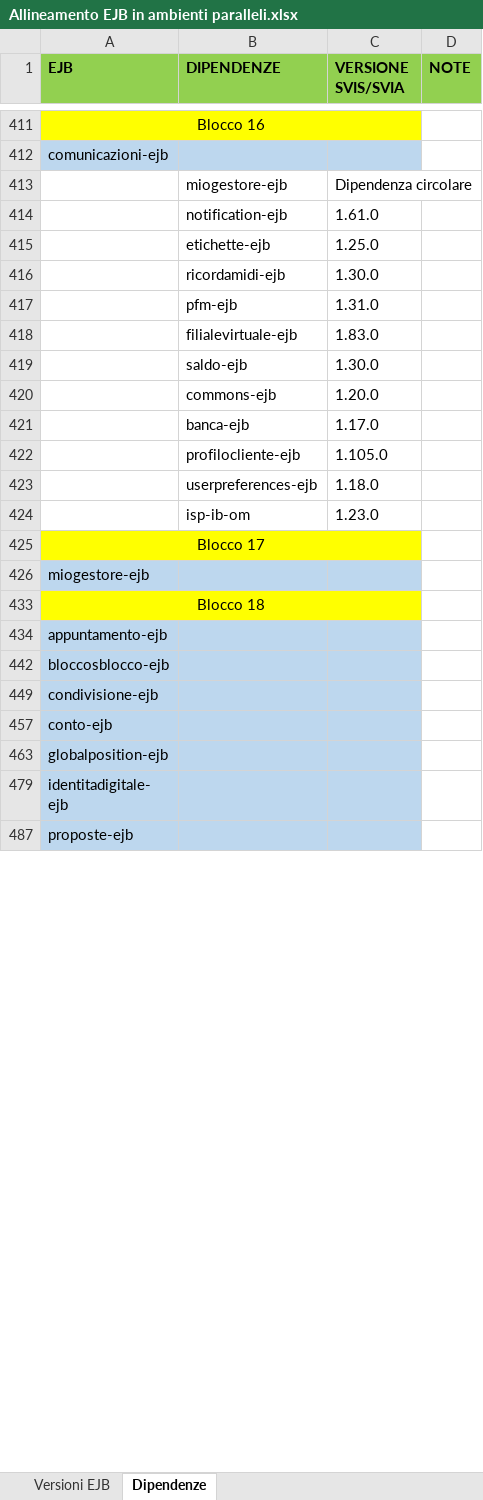
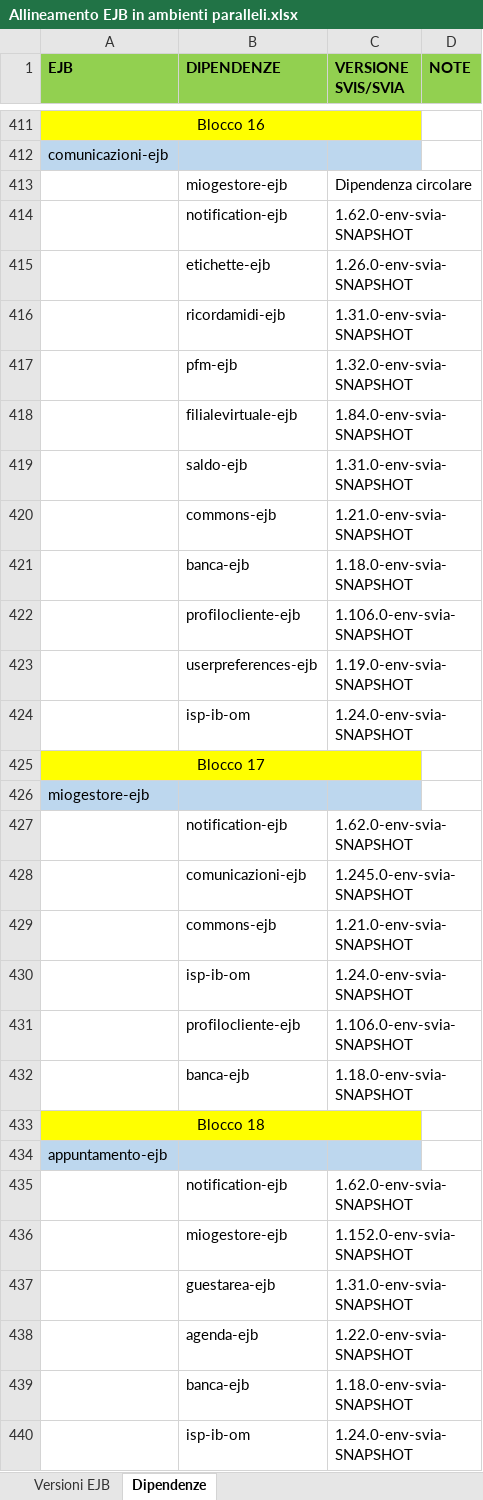
Before and after one commit to EdoardoBaral/SoftwareAllineamenti, an Excel workbook: src/main/resources/excelutils/Allineamento EJB in ambienti paralleli.xlsx, sheet Dipendenze, drawn as a sheet; only a part is shown, gaps mark what is left out; the shorter side is filled out with more unchanged rows; values as stored, in another font and other column widths than the file's, no borders; the diff covers the shown part only; the diff names each change by its address in the sheet, - before the commit and + after, or states it on an @@ line.

Commit message:
Aggiornamento file supporto per allineamento di env/svia

```diff
--- a/src/main/resources/excelutils/Allineamento EJB in ambienti paralleli.xlsx (sheet Dipendenze)
+++ b/src/main/resources/excelutils/Allineamento EJB in ambienti paralleli.xlsx (sheet Dipendenze)
-C414 (VERSIONE SVIS/SVIA): 1.61.0
+C414 (VERSIONE SVIS/SVIA): 1.62.0-env-svia-SNAPSHOT
-C415 (VERSIONE SVIS/SVIA): 1.25.0
+C415 (VERSIONE SVIS/SVIA): 1.26.0-env-svia-SNAPSHOT
-C416 (VERSIONE SVIS/SVIA): 1.30.0
+C416 (VERSIONE SVIS/SVIA): 1.31.0-env-svia-SNAPSHOT
-C417 (VERSIONE SVIS/SVIA): 1.31.0
+C417 (VERSIONE SVIS/SVIA): 1.32.0-env-svia-SNAPSHOT
-C418 (VERSIONE SVIS/SVIA): 1.83.0
+C418 (VERSIONE SVIS/SVIA): 1.84.0-env-svia-SNAPSHOT
-C419 (VERSIONE SVIS/SVIA): 1.30.0
+C419 (VERSIONE SVIS/SVIA): 1.31.0-env-svia-SNAPSHOT
-C420 (VERSIONE SVIS/SVIA): 1.20.0
+C420 (VERSIONE SVIS/SVIA): 1.21.0-env-svia-SNAPSHOT
-C421 (VERSIONE SVIS/SVIA): 1.17.0
+C421 (VERSIONE SVIS/SVIA): 1.18.0-env-svia-SNAPSHOT
-C422 (VERSIONE SVIS/SVIA): 1.105.0
+C422 (VERSIONE SVIS/SVIA): 1.106.0-env-svia-SNAPSHOT
-C423 (VERSIONE SVIS/SVIA): 1.18.0
+C423 (VERSIONE SVIS/SVIA): 1.19.0-env-svia-SNAPSHOT
-C424 (VERSIONE SVIS/SVIA): 1.23.0
+C424 (VERSIONE SVIS/SVIA): 1.24.0-env-svia-SNAPSHOT
+row 427:  | notification-ejb | 1.62.0-env-svia-SNAPSHOT
+row 428:  | comunicazioni-ejb | 1.245.0-env-svia-SNAPSHOT
+row 429:  | commons-ejb | 1.21.0-env-svia-SNAPSHOT
+row 430:  | isp-ib-om | 1.24.0-env-svia-SNAPSHOT
+row 431:  | profilocliente-ejb | 1.106.0-env-svia-SNAPSHOT
+row 432:  | banca-ejb | 1.18.0-env-svia-SNAPSHOT
+row 435:  | notification-ejb | 1.62.0-env-svia-SNAPSHOT
+row 436:  | miogestore-ejb | 1.152.0-env-svia-SNAPSHOT
+row 437:  | guestarea-ejb | 1.31.0-env-svia-SNAPSHOT
+row 438:  | agenda-ejb | 1.22.0-env-svia-SNAPSHOT
+row 439:  | banca-ejb | 1.18.0-env-svia-SNAPSHOT
+row 440:  | isp-ib-om | 1.24.0-env-svia-SNAPSHOT
```
Also changed, not shown: 387 added rows and 13 edited cells elsewhere in this sheet, sheet Versioni EJB, hidden cells, 1 other file.
